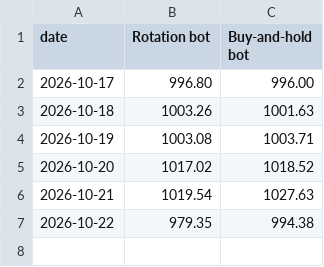
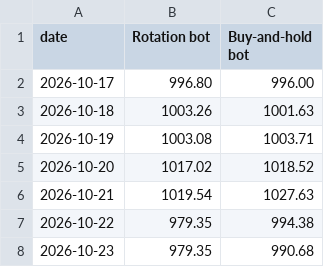
Before and after one commit to jayryd7-gif/ai-trading-agent, a CSV file: crypto/paper-values.csv, drawn as a sheet; the diff names each change by its address in the sheet, - before the commit and + after, or states it on an @@ line.

Commit message:
Update crypto bots 2026-10-24

```diff
--- a/crypto/paper-values.csv
+++ b/crypto/paper-values.csv
+row 8: 2026-10-23 | 979.35 | 990.68
```
Also changed, not shown: 10 other files.
